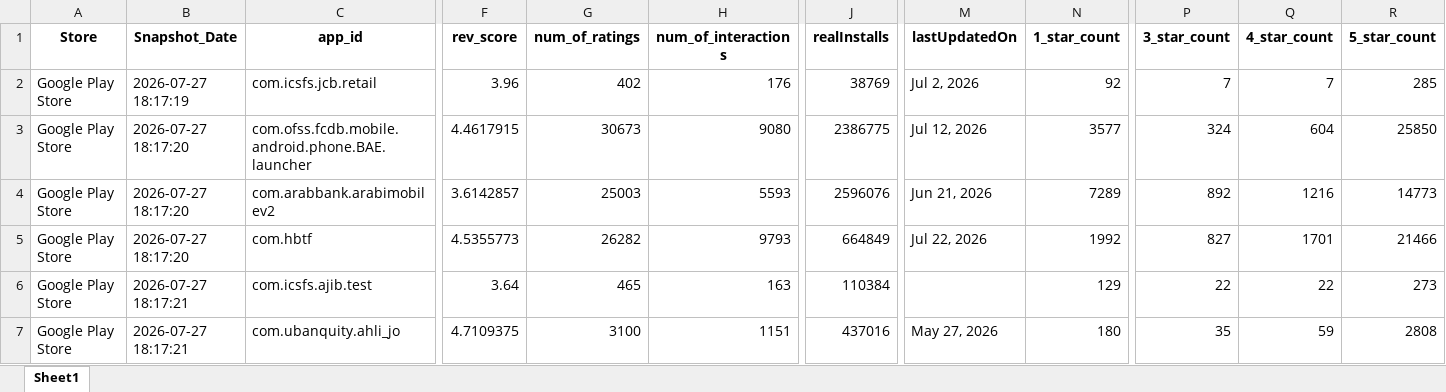
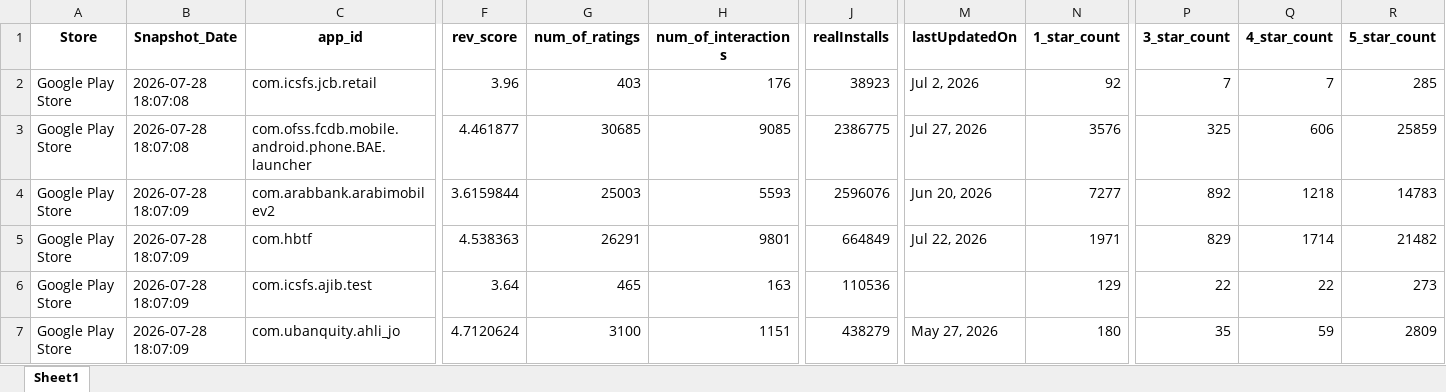
Before and after one commit to Joseph-Sal/jordan_banks_reviews_stats_data, an Excel workbook: data/Jordan_banks_Reviews_GooglePlay.xlsx, sheet Sheet1, drawn as a sheet; only a part is shown, gaps mark what is left out; values as stored, in another font and other column widths than the file's, no borders; the diff covers the shown part only; the diff names each change by its address in the sheet, - before the commit and + after, or states it on an @@ line.

```diff
--- a/data/Jordan_banks_Reviews_GooglePlay.xlsx (sheet Sheet1)
+++ b/data/Jordan_banks_Reviews_GooglePlay.xlsx (sheet Sheet1)
-B2 (Snapshot_Date): 2026-07-27 18:17:19
+B2 (Snapshot_Date): 2026-07-28 18:07:08
-G2 (num_of_ratings): 402
+G2 (num_of_ratings): 403
-J2 (realInstalls): 38769
+J2 (realInstalls): 38923
-B3 (Snapshot_Date): 2026-07-27 18:17:20
+B3 (Snapshot_Date): 2026-07-28 18:07:08
-F3 (rev_score): 4.4617915
+F3 (rev_score): 4.461877
-G3 (num_of_ratings): 30673
+G3 (num_of_ratings): 30685
-H3 (num_of_interactions): 9080
+H3 (num_of_interactions): 9085
-M3 (lastUpdatedOn): Jul 12, 2026
+M3 (lastUpdatedOn): Jul 27, 2026
-N3 (1_star_count): 3577
+N3 (1_star_count): 3576
-P3 (3_star_count): 324
+P3 (3_star_count): 325
-Q3 (4_star_count): 604
+Q3 (4_star_count): 606
-R3 (5_star_count): 25850
+R3 (5_star_count): 25859
-B4:B5 (Snapshot_Date): 2026-07-27 18:17:20
+B4:B5 (Snapshot_Date): 2026-07-28 18:07:09
-F4 (rev_score): 3.6142857
+F4 (rev_score): 3.6159844
-M4 (lastUpdatedOn): Jun 21, 2026
+M4 (lastUpdatedOn): Jun 20, 2026
-N4 (1_star_count): 7289
+N4 (1_star_count): 7277
-Q4 (4_star_count): 1216
+Q4 (4_star_count): 1218
-R4 (5_star_count): 14773
+R4 (5_star_count): 14783
-F5 (rev_score): 4.5355773
+F5 (rev_score): 4.538363
-G5 (num_of_ratings): 26282
+G5 (num_of_ratings): 26291
-H5 (num_of_interactions): 9793
+H5 (num_of_interactions): 9801
-N5 (1_star_count): 1992
+N5 (1_star_count): 1971
-P5 (3_star_count): 827
+P5 (3_star_count): 829
-Q5 (4_star_count): 1701
+Q5 (4_star_count): 1714
-R5 (5_star_count): 21466
+R5 (5_star_count): 21482
-B6:B7 (Snapshot_Date): 2026-07-27 18:17:21
+B6:B7 (Snapshot_Date): 2026-07-28 18:07:09
-J6 (realInstalls): 110384
+J6 (realInstalls): 110536
-F7 (rev_score): 4.7109375
+F7 (rev_score): 4.7120624
-J7 (realInstalls): 437016
+J7 (realInstalls): 438279
-R7 (5_star_count): 2808
+R7 (5_star_count): 2809
```
Also changed, not shown: 43 edited cells elsewhere in this sheet, data/Jordan_banks_Reviews_AppleStore.xlsx.
